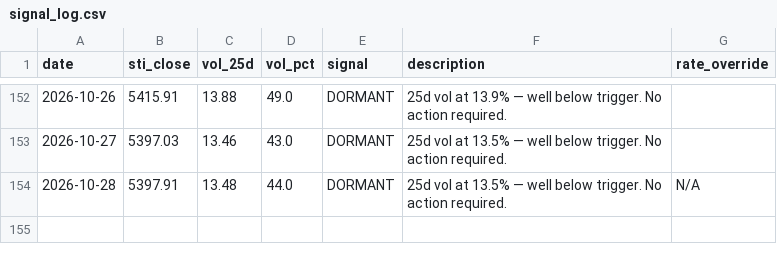
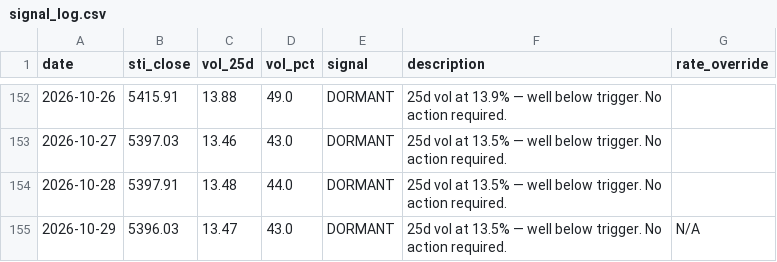
Before and after one commit to phuazz/sti-smid-rotation, a CSV file: data/signal_log.csv, drawn as a sheet; only a part is shown, gaps mark what is left out.

```diff
--- a/data/signal_log.csv
+++ b/data/signal_log.csv
@@ -153,2 +153,3 @@ date,sti_close,vol_25d,vol_pct,signal,description,rate_override
 2026-10-27,5397.03,13.46,43.0,DORMANT,25d vol at 13.5% — well below trigger. No action required.,
-2026-10-28,5397.91,13.48,44.0,DORMANT,25d vol at 13.5% — well below trigger. No action required.,N/A
+2026-10-28,5397.91,13.48,44.0,DORMANT,25d vol at 13.5% — well below trigger. No action required.,
+2026-10-29,5396.03,13.47,43.0,DORMANT,25d vol at 13.5% — well below trigger. No action required.,N/A
```
Also changed, not shown: 1 other file.
